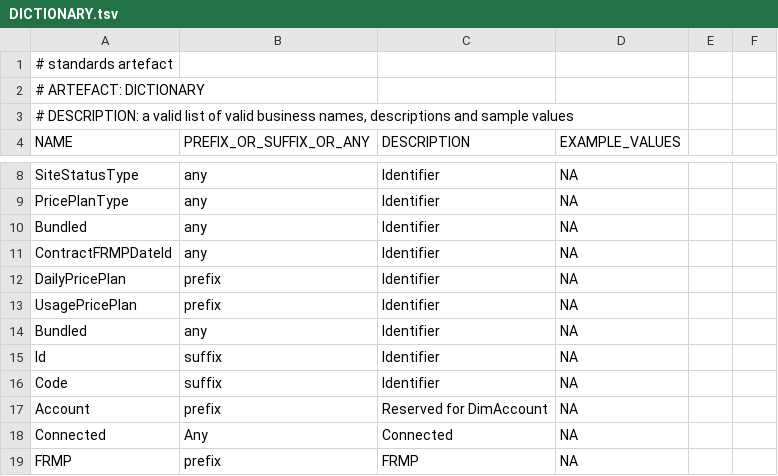
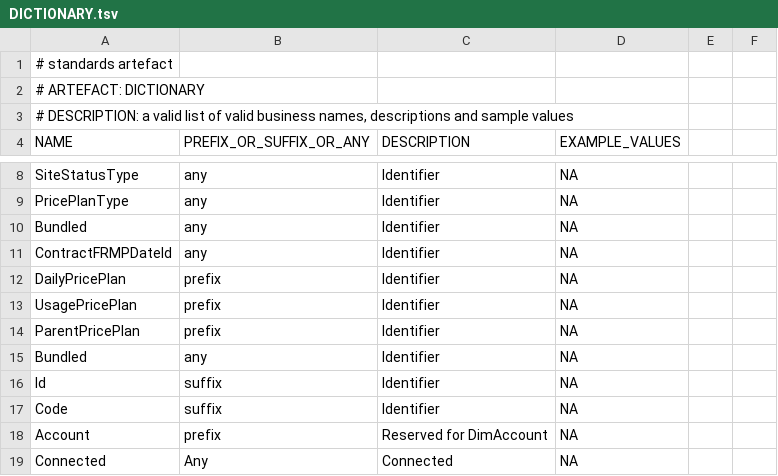
Before and after one commit to melvinwi/EDWCI, a TSV file: datastore/DICTIONARY.tsv, drawn as a sheet; only a part is shown, gaps mark what is left out; the shorter side is filled out with more unchanged rows.

```diff
--- a/datastore/DICTIONARY.tsv
+++ b/datastore/DICTIONARY.tsv
@@ -13,2 +13,3 @@ DailyPricePlan	prefix	Identifier	NA
 UsagePricePlan	prefix	Identifier	NA
+ParentPricePlan	prefix	Identifier	NA
 Bundled	any	Identifier	NA
```
Also changed, not shown: datastore/DimPricePlan.tsv, 1 other file.
